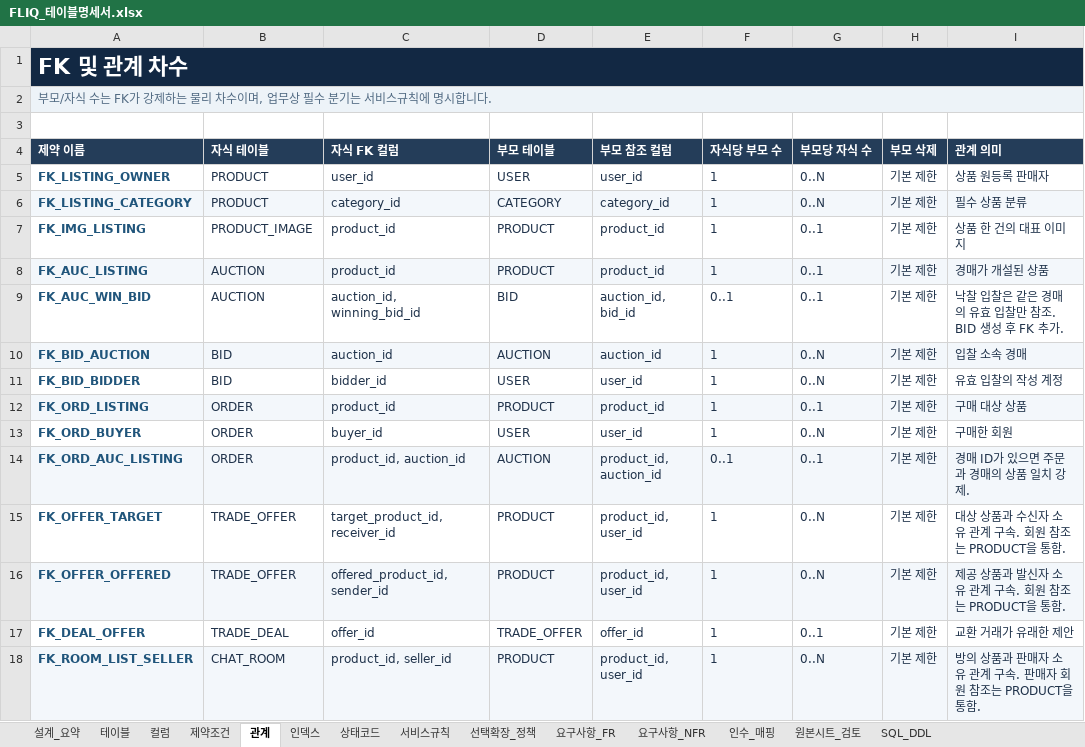
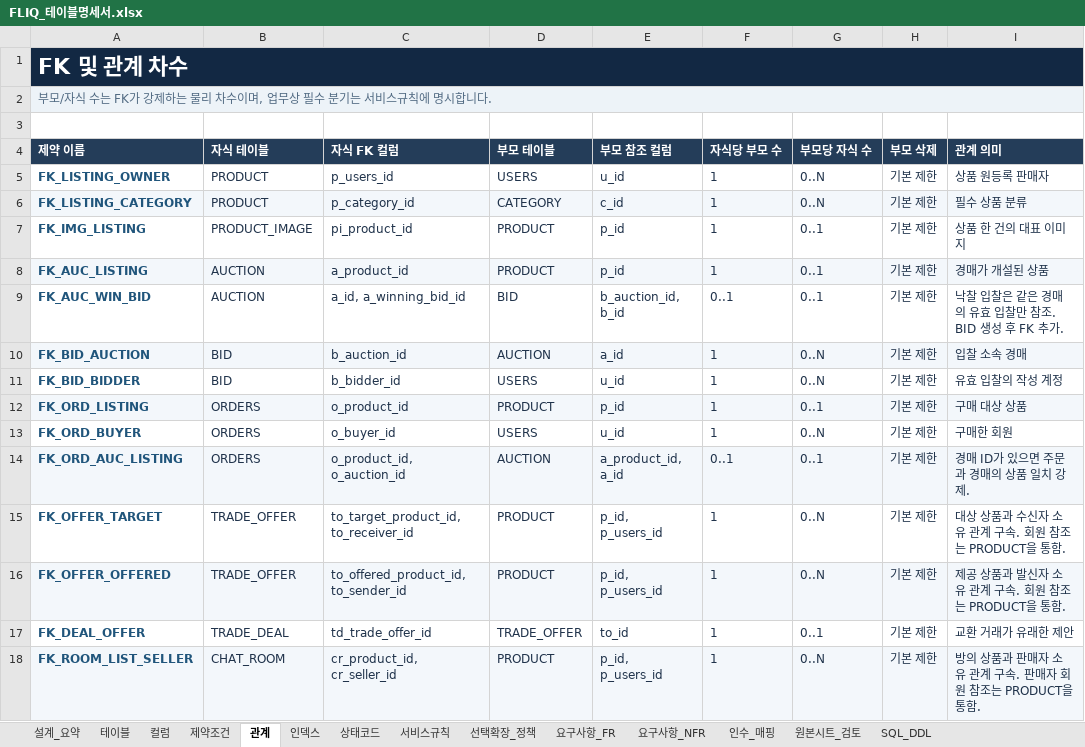
Before and after one commit to 9re9ori0426/FLIQ, an Excel workbook: FLIQ_테이블명세서.xlsx, sheet 관계, drawn as a sheet; only a part is shown; values as stored, in another font and other column widths than the file's, no borders; table styles not drawn; the diff covers the shown part only; the diff names each change by its address in the sheet, - before the commit and + after, or states it on an @@ line.

```diff
--- a/FLIQ_테이블명세서.xlsx (sheet 관계)
+++ b/FLIQ_테이블명세서.xlsx (sheet 관계)
-C5 (자식 FK 컬럼): user_id
+C5 (자식 FK 컬럼): p_users_id
-D5 (부모 테이블): USER
+D5 (부모 테이블): USERS
-E5 (부모 참조 컬럼): user_id
+E5 (부모 참조 컬럼): u_id
-C6 (자식 FK 컬럼): category_id
+C6 (자식 FK 컬럼): p_category_id
-E6 (부모 참조 컬럼): category_id
+E6 (부모 참조 컬럼): c_id
-C7 (자식 FK 컬럼): product_id
+C7 (자식 FK 컬럼): pi_product_id
-E7:E8 (부모 참조 컬럼): product_id
+E7:E8 (부모 참조 컬럼): p_id
-C8 (자식 FK 컬럼): product_id
+C8 (자식 FK 컬럼): a_product_id
-C9 (자식 FK 컬럼): auction_id, winning_bid_id
+C9 (자식 FK 컬럼): a_id, a_winning_bid_id
-E9 (부모 참조 컬럼): auction_id, bid_id
+E9 (부모 참조 컬럼): b_auction_id, b_id
-C10 (자식 FK 컬럼): auction_id
+C10 (자식 FK 컬럼): b_auction_id
-E10 (부모 참조 컬럼): auction_id
+E10 (부모 참조 컬럼): a_id
-C11 (자식 FK 컬럼): bidder_id
+C11 (자식 FK 컬럼): b_bidder_id
-D11 (부모 테이블): USER
+D11 (부모 테이블): USERS
-E11 (부모 참조 컬럼): user_id
+E11 (부모 참조 컬럼): u_id
-B12:B14 (자식 테이블): ORDER
+B12:B14 (자식 테이블): ORDERS
-C12 (자식 FK 컬럼): product_id
+C12 (자식 FK 컬럼): o_product_id
-E12 (부모 참조 컬럼): product_id
+E12 (부모 참조 컬럼): p_id
-C13 (자식 FK 컬럼): buyer_id
+C13 (자식 FK 컬럼): o_buyer_id
-D13 (부모 테이블): USER
+D13 (부모 테이블): USERS
-E13 (부모 참조 컬럼): user_id
+E13 (부모 참조 컬럼): u_id
-C14 (자식 FK 컬럼): product_id, auction_id
+C14 (자식 FK 컬럼): o_product_id, o_auction_id
-E14 (부모 참조 컬럼): product_id, auction_id
+E14 (부모 참조 컬럼): a_product_id, a_id
-C15 (자식 FK 컬럼): target_product_id, receiver_id
+C15 (자식 FK 컬럼): to_target_product_id, to_receiver_id
-E15:E16 (부모 참조 컬럼): product_id, user_id
+E15:E16 (부모 참조 컬럼): p_id, p_users_id
-C16 (자식 FK 컬럼): offered_product_id, sender_id
+C16 (자식 FK 컬럼): to_offered_product_id, to_sender_id
-C17 (자식 FK 컬럼): offer_id
+C17 (자식 FK 컬럼): td_trade_offer_id
-E17 (부모 참조 컬럼): offer_id
+E17 (부모 참조 컬럼): to_id
-C18 (자식 FK 컬럼): product_id, seller_id
+C18 (자식 FK 컬럼): cr_product_id, cr_seller_id
-E18 (부모 참조 컬럼): product_id, user_id
+E18 (부모 참조 컬럼): p_id, p_users_id
```
Also changed, not shown: 8 edited cells elsewhere in this sheet, sheet SQL_DDL, sheet 제약조건, sheet 컬럼, sheet 요구사항_FR, sheet 상태코드, sheet 서비스규칙, 6 more sheets, 5 other files.
